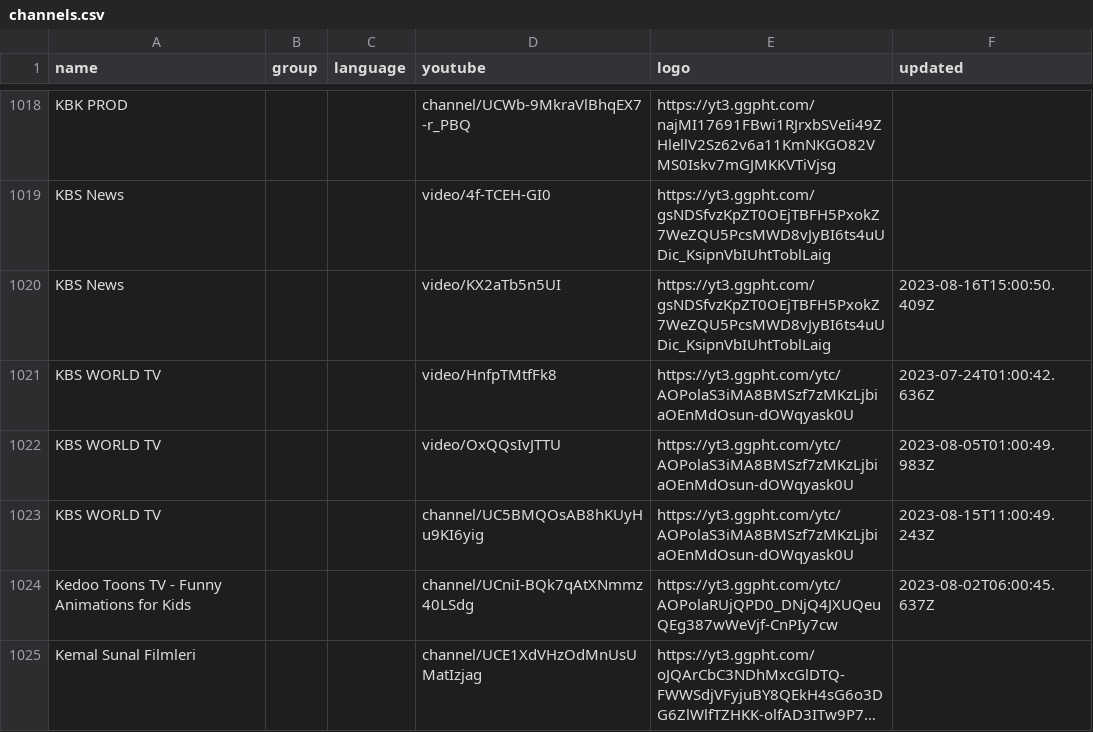
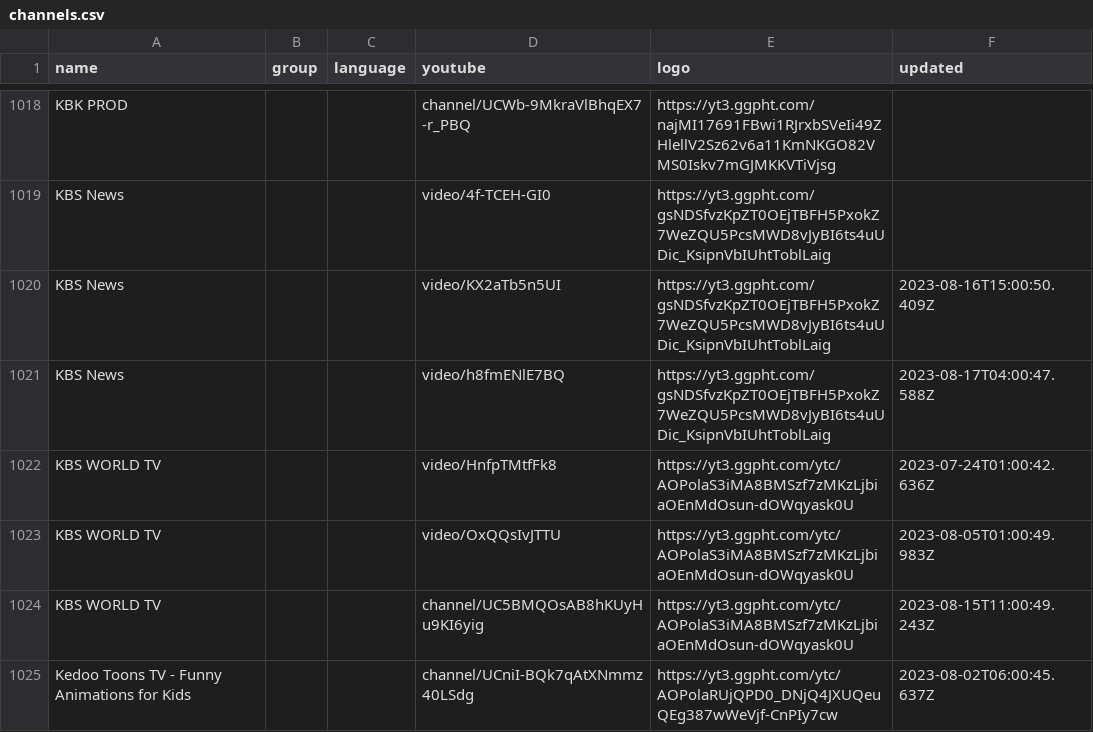
Before and after one commit to Navezjt/Navez-ST, a CSV file: channels.csv, drawn as a sheet; only a part is shown, gaps mark what is left out; the shorter side is filled out with more unchanged rows; long unchanged cells end in …; the diff covers the shown part only.

```diff
--- a/channels.csv
+++ b/channels.csv
@@ -1020,2 +1020,3 @@ KBS News,,,video/4f-TCEH-GI0,https://yt3.ggpht.com/gsNDSfvzKpZT0OEjTBFH5PxokZ7We
 KBS News,,,video/KX2aTb5n5UI,https://yt3.ggpht.com/gsNDSfvzKpZT0OEjTBFH5PxokZ7WeZQU5PcsMWD8vJyBI6ts4uUDic_KsipnVbIUhtToblLaig,2023-08-16T15:00:50.409Z
+KBS News,,,video/h8fmENlE7BQ,https://yt3.ggpht.com/gsNDSfvzKpZT0OEjTBFH5PxokZ7WeZQU5PcsMWD8vJyBI6ts4uUDic_KsipnVbIUhtToblLaig,2023-08-17T04:00:47.588Z
 KBS WORLD TV,,,video/HnfpTMtfFk8,https://yt3.ggpht.com/ytc/AOPolaS3iMA8BMSzf7zMKzLjbiaOEnMdOsun-dOWqyask0U,2023-07-24T01:00:42.636Z
```
Also changed, not shown: 4 added rows, 1 removed row and 4 edited cells elsewhere in this file.
